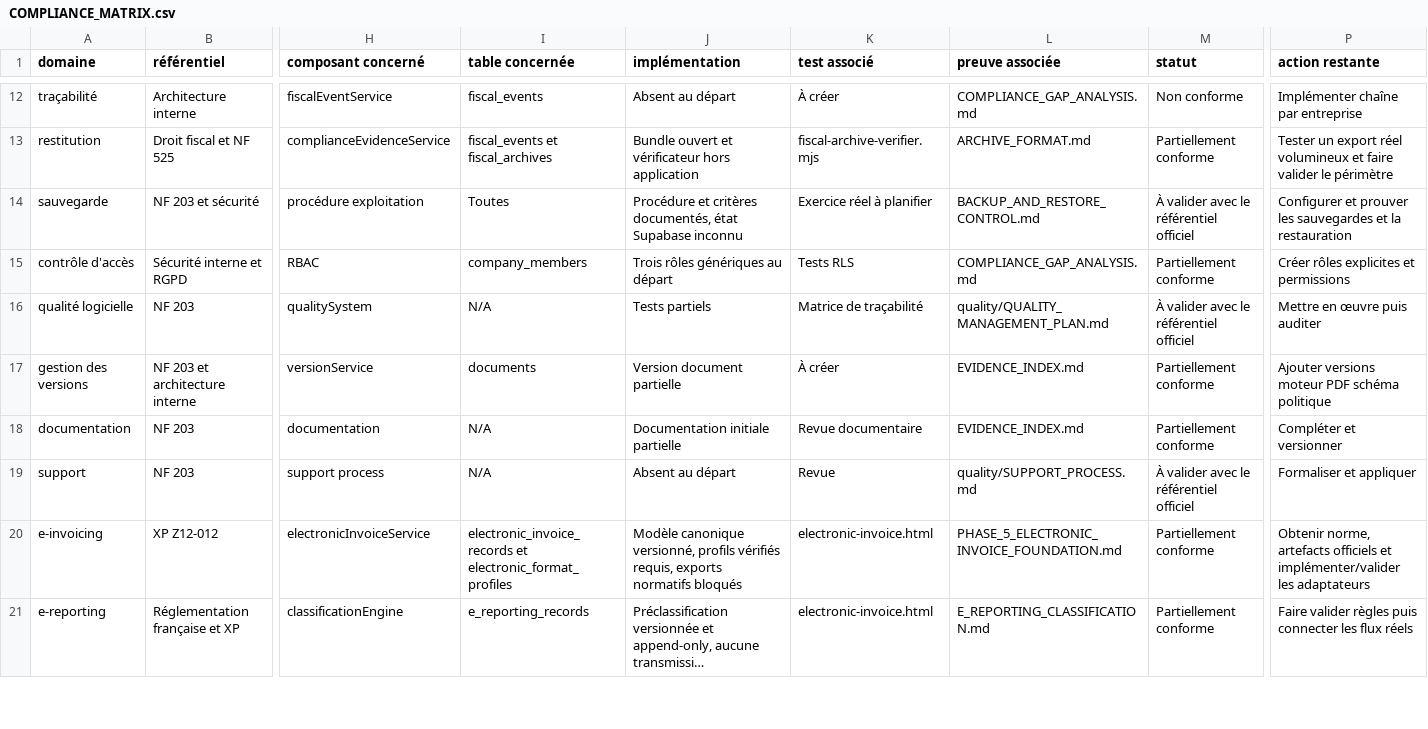
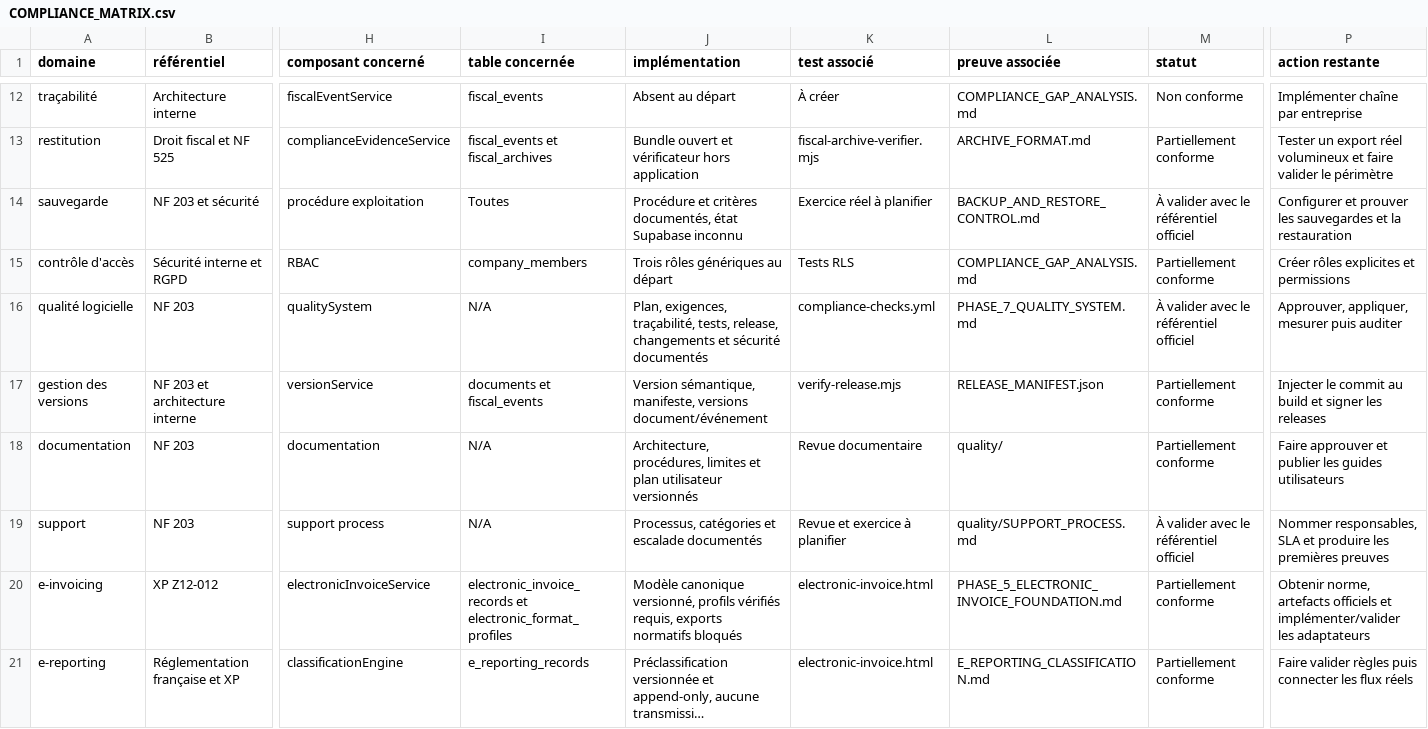
Before and after one commit to XanKan/PILOZ-APP, a CSV file: compliance/COMPLIANCE_MATRIX.csv, drawn as a sheet; only a part is shown, gaps mark what is left out; long unchanged cells end in …; the diff names each change by its address in the sheet, - before the commit and + after, or states it on an @@ line.

```diff
--- a/compliance/COMPLIANCE_MATRIX.csv
+++ b/compliance/COMPLIANCE_MATRIX.csv
-J16 (implémentation): Tests partiels
+J16 (implémentation): Plan, exigences, traçabilité, tests, release, changements et sécurité documentés
-K16 (test associé): Matrice de traçabilité
+K16 (test associé): compliance-checks.yml
-L16 (preuve associée): quality/QUALITY_MANAGEMENT_PLAN.md
+L16 (preuve associée): PHASE_7_QUALITY_SYSTEM.md
-P16 (action restante): Mettre en œuvre puis auditer
+P16 (action restante): Approuver, appliquer, mesurer puis auditer
-I17 (table concernée): documents
+I17 (table concernée): documents et fiscal_events
-J17 (implémentation): Version document partielle
+J17 (implémentation): Version sémantique, manifeste, versions document/événement
-K17 (test associé): À créer
+K17 (test associé): verify-release.mjs
-L17 (preuve associée): EVIDENCE_INDEX.md
+L17 (preuve associée): RELEASE_MANIFEST.json
-P17 (action restante): Ajouter versions moteur PDF schéma politique
+P17 (action restante): Injecter le commit au build et signer les releases
-J18 (implémentation): Documentation initiale partielle
+J18 (implémentation): Architecture, procédures, limites et plan utilisateur versionnés
-L18 (preuve associée): EVIDENCE_INDEX.md
+L18 (preuve associée): quality/
-P18 (action restante): Compléter et versionner
+P18 (action restante): Faire approuver et publier les guides utilisateurs
-J19 (implémentation): Absent au départ
+J19 (implémentation): Processus, catégories et escalade documentés
-K19 (test associé): Revue
+K19 (test associé): Revue et exercice à planifier
-P19 (action restante): Formaliser et appliquer
+P19 (action restante): Nommer responsables, SLA et produire les premières preuves
```
Also changed, not shown: 28 other files.
